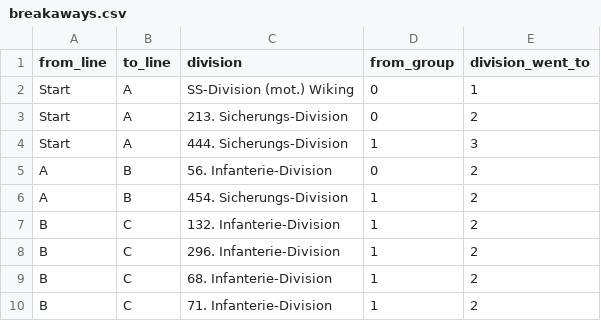
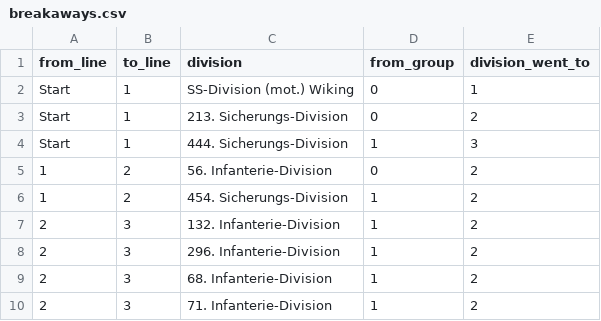
Before and after one commit to gavho/Barbarossa-Analysis, a CSV file: analysis/phase_checkpoints/breakaways.csv, drawn as a sheet.

```diff
--- a/analysis/phase_checkpoints/breakaways.csv
+++ b/analysis/phase_checkpoints/breakaways.csv
@@ -1,10 +1,10 @@
 from_line,to_line,division,from_group,division_went_to
-Start,A,SS-Division (mot.) Wiking,0,1
-Start,A,213. Sicherungs-Division,0,2
-Start,A,444. Sicherungs-Division,1,3
-A,B,56. Infanterie-Division,0,2
-A,B,454. Sicherungs-Division,1,2
-B,C,132. Infanterie-Division,1,2
-B,C,296. Infanterie-Division,1,2
-B,C,68. Infanterie-Division,1,2
-B,C,71. Infanterie-Division,1,2
+Start,1,SS-Division (mot.) Wiking,0,1
+Start,1,213. Sicherungs-Division,0,2
+Start,1,444. Sicherungs-Division,1,3
+1,2,56. Infanterie-Division,0,2
+1,2,454. Sicherungs-Division,1,2
+2,3,132. Infanterie-Division,1,2
+2,3,296. Infanterie-Division,1,2
+2,3,68. Infanterie-Division,1,2
+2,3,71. Infanterie-Division,1,2
```
Also changed, not shown: analysis/loa_frontier/substretch.csv, analysis/phase_checkpoints/crossings.csv, 56 other files.
